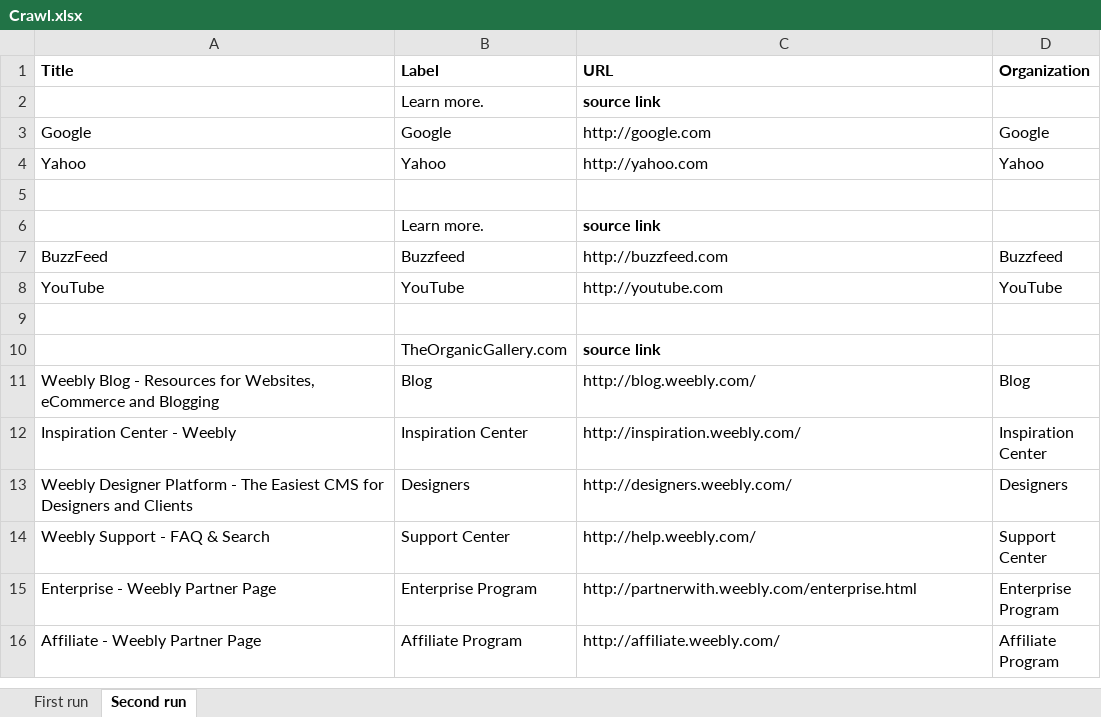
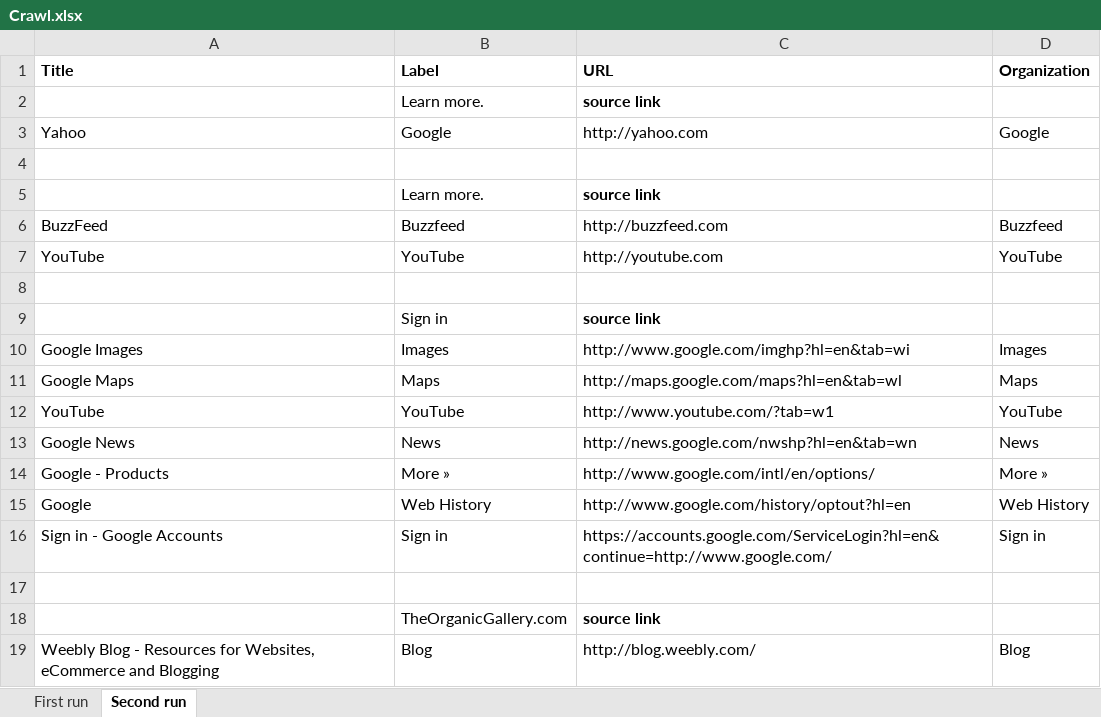
Before and after one commit to RockyCal/CINERGIWebCrawler, an Excel workbook: Crawl.xlsx, sheet Second run, drawn as a sheet; only a part is shown; the shorter side is filled out with more unchanged rows; values as stored, in another font and other column widths than the file's, no borders; removed rows and columns are numbered as before the commit, all else as after; the diff names each change by its address in the sheet, - before the commit and + after, or states it on an @@ line.

```diff
--- a/Crawl.xlsx (sheet Second run)
+++ b/Crawl.xlsx (sheet Second run)
-row 3: Google | Google | http://google.com | Google
-B3 (Label): Yahoo
+B3 (Label): Google
-D3 (Organization): Yahoo
+D3 (Organization): Google
+row 8: (empty)
+row 9:  | Sign in | source link
+row 10: Google Images | Images | http://www.google.com/imghp?hl=en&tab=wi | Images
+row 11: Google Maps | Maps | http://maps.google.com/maps?hl=en&tab=wl | Maps
+row 12: YouTube | YouTube | http://www.youtube.com/?tab=w1 | YouTube
+row 13: Google News | News | http://news.google.com/nwshp?hl=en&tab=wn | News
+row 14: Google - Products | More » | http://www.google.com/intl/en/options/ | More »
+row 15: Google | Web History | http://www.google.com/history/optout?hl=en | Web History
+row 16: Sign in - Google Accounts | Sign in | https://accounts.google.com/ServiceLogin?hl=en&continue=http://www.google.com/ | Sign in
```
Also changed, not shown: sheet First run, 1 other file.
